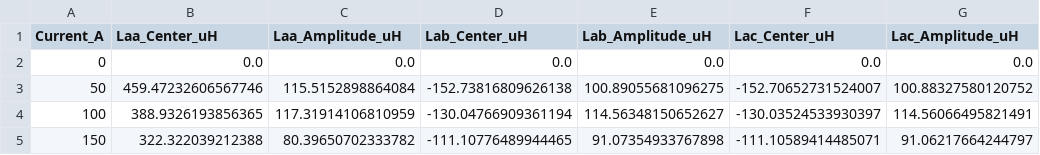
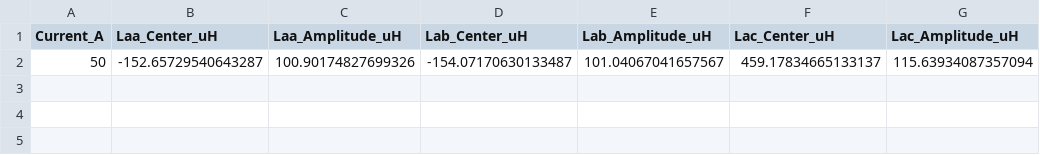
Before and after one commit to Shinjinok/femm_ioniq5, a CSV file: ioniq5-13.FEM_inductance_table.csv, drawn as a sheet.

```diff
--- a/ioniq5-13.FEM_inductance_table.csv
+++ b/ioniq5-13.FEM_inductance_table.csv
@@ -1,5 +1,2 @@
 Current_A,Laa_Center_uH,Laa_Amplitude_uH,Lab_Center_uH,Lab_Amplitude_uH,Lac_Center_uH,Lac_Amplitude_uH
-0,0.0,0.0,0.0,0.0,0.0,0.0
-50,459.47232606567746,115.5152898864084,-152.73816809626138,100.89055681096275,-152.70652731524007,100.88327580120752
-100,388.9326193856365,117.31914106810959,-130.04766909361194,114.56348150652627,-130.03524533930397,114.56066495821491
-150,322.322039212388,80.39650702333782,-111.10776489944465,91.07354933767898,-111.10589414485071,91.06217664244797
+50,-152.65729540643287,100.90174827699326,-154.07170630133487,101.04067041657567,459.17834665133137,115.63934087357094
```
Also changed, not shown: 31 other files.
